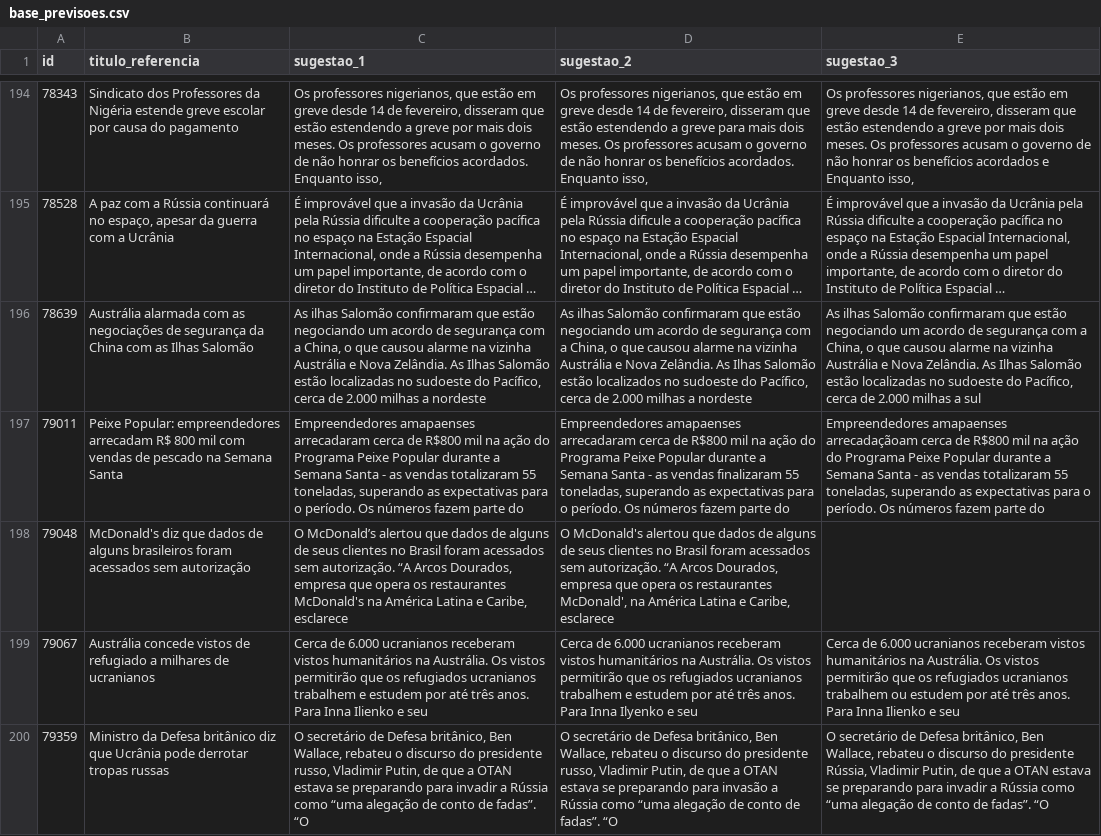
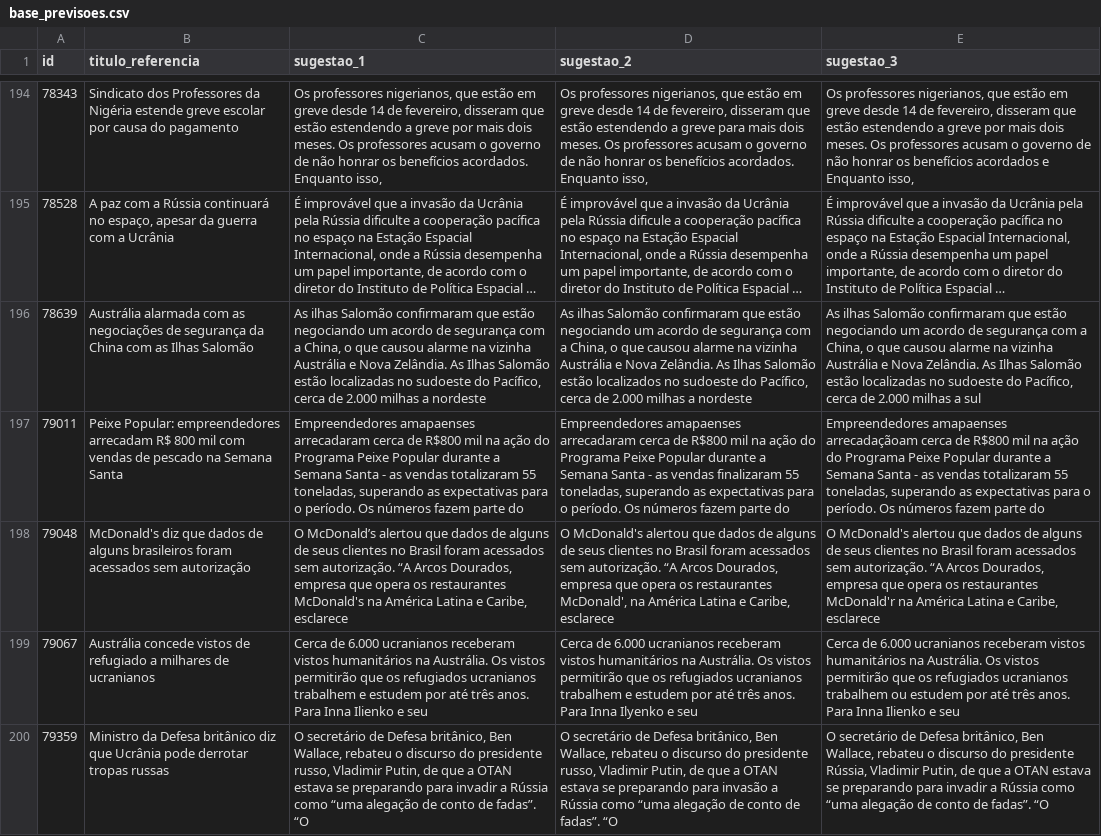
Before and after one commit to rodrigosevero/fiap-fase4-manchetes, a CSV file: avaliacao/base_previsoes.csv, drawn as a sheet; only a part is shown, gaps mark what is left out; long unchanged cells end in …; the diff names each change by its address in the sheet, - before the commit and + after, or states it on an @@ line.

```diff
--- a/avaliacao/base_previsoes.csv
+++ b/avaliacao/base_previsoes.csv
-E198 (sugestao_3): (empty)
+E198 (sugestao_3): O McDonald's alertou que dados de alguns de seus clientes no Brasil foram acessados sem autorização. “A Arcos Dourados, empresa que opera os restaurantes McDonald'r na América Latina e Caribe, esclarece
```
Also changed, not shown: 7 other files.
